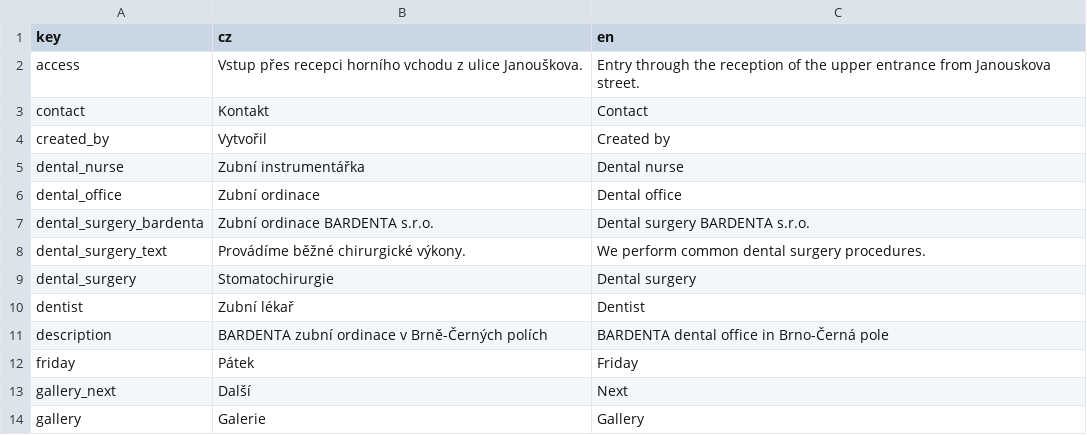
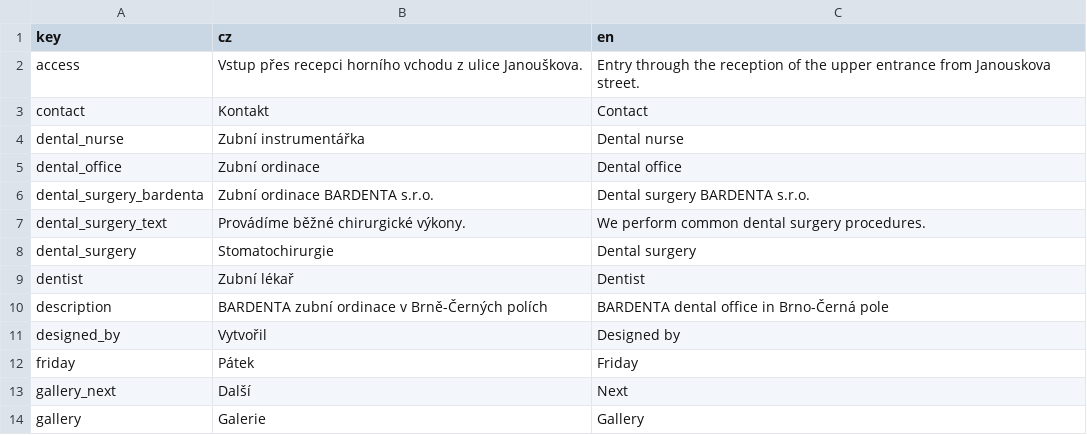
Before and after one commit to jakubriha/bardenta, a CSV file: translations.csv, drawn as a sheet; only a part is shown; removed rows and columns are numbered as before the commit, all else as after; the diff names each change by its address in the sheet, - before the commit and + after, or states it on an @@ line.

```diff
--- a/translations.csv
+++ b/translations.csv
-row 4: created_by | Vytvořil | Created by
+row 11: designed_by | Vytvořil | Designed by
```
Also changed, not shown: 2 other files.
